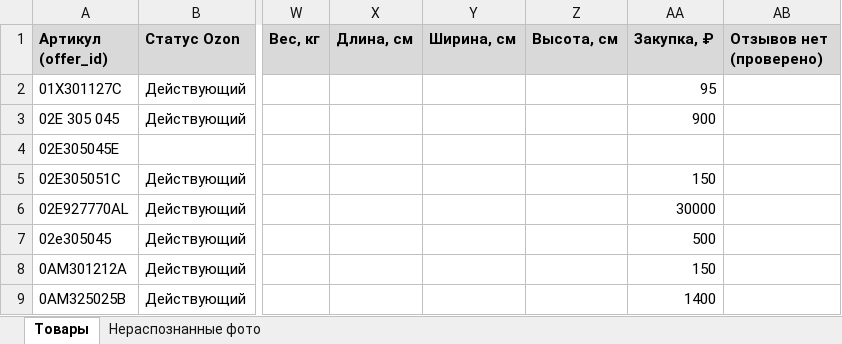
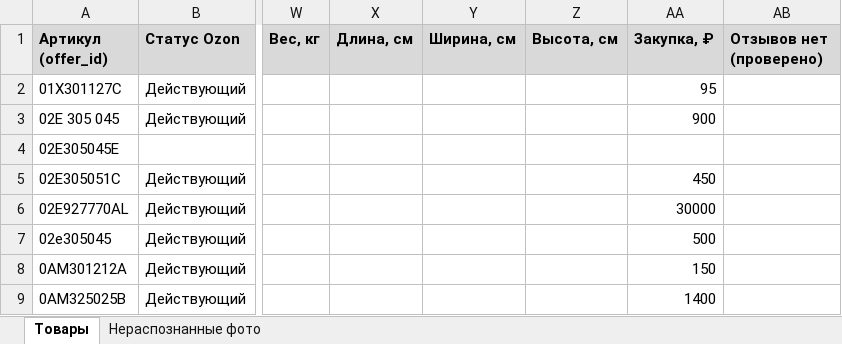
Before and after one commit to antongrigorenko844-prog/marketplace-agent, an Excel workbook: data/master_control.xlsx, sheet Товары, drawn as a sheet; only a part is shown, gaps mark what is left out; values as stored, in another font and other column widths than the file's, no borders; charts and pictures not drawn; the diff names each change by its address in the sheet, - before the commit and + after, or states it on an @@ line.

```diff
--- a/data/master_control.xlsx (sheet Товары)
+++ b/data/master_control.xlsx (sheet Товары)
-AA5 (Закупка, ₽): 150
+AA5 (Закупка, ₽): 450
```
Also changed, not shown: charts or pictures, data/audit_report.xlsx, data/avito_feed.xlsx, 16 other files.
